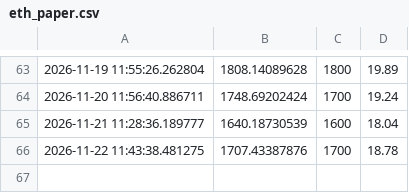
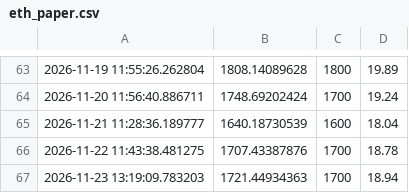
Before and after one commit to lokeshkumarm2026-prog/Eth_bot, a CSV file: eth_paper.csv, drawn as a sheet; only a part is shown, gaps mark what is left out; the diff names each change by its address in the sheet, - before the commit and + after, or states it on an @@ line.

Commit message:
Auto log update

```diff
--- a/eth_paper.csv
+++ b/eth_paper.csv
+row 67: 2026-11-23 13:19:09.783203 | 1721.44934363 | 1700 | 18.94
```
